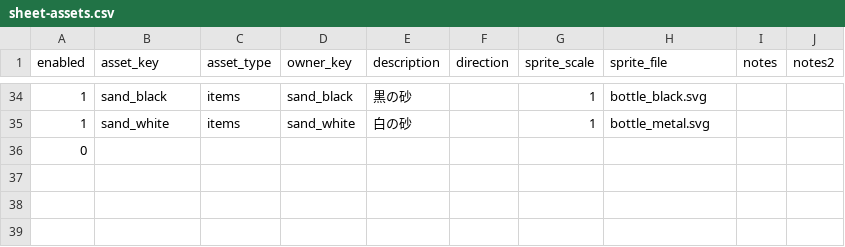
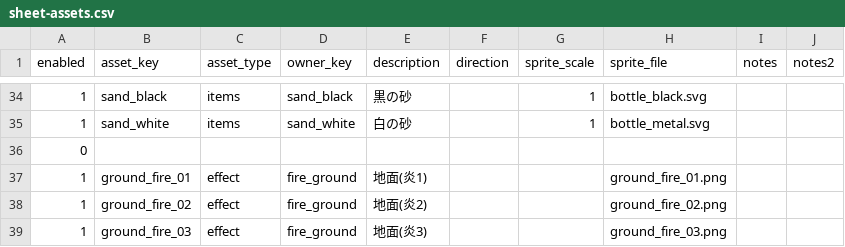
Before and after one commit to jtaro3/Clock-Attack, a CSV file: CSV/sheet-assets.csv, drawn as a sheet; only a part is shown, gaps mark what is left out.

Commit message:
Add configurable looping ground effects after attacks (v1.39)

```diff
--- a/CSV/sheet-assets.csv
+++ b/CSV/sheet-assets.csv
@@ -36 +36,4 @@
 0,,,,,,,,,
+1,ground_fire_01,effect,fire_ground ,地面(炎1),,,ground_fire_01.png,,
+1,ground_fire_02,effect,fire_ground ,地面(炎2),,,ground_fire_02.png,,
+1,ground_fire_03,effect,fire_ground ,地面(炎3),,,ground_fire_03.png,,
```
Also changed, not shown: CSV/sheet-attack_range.csv, 17 other files.
